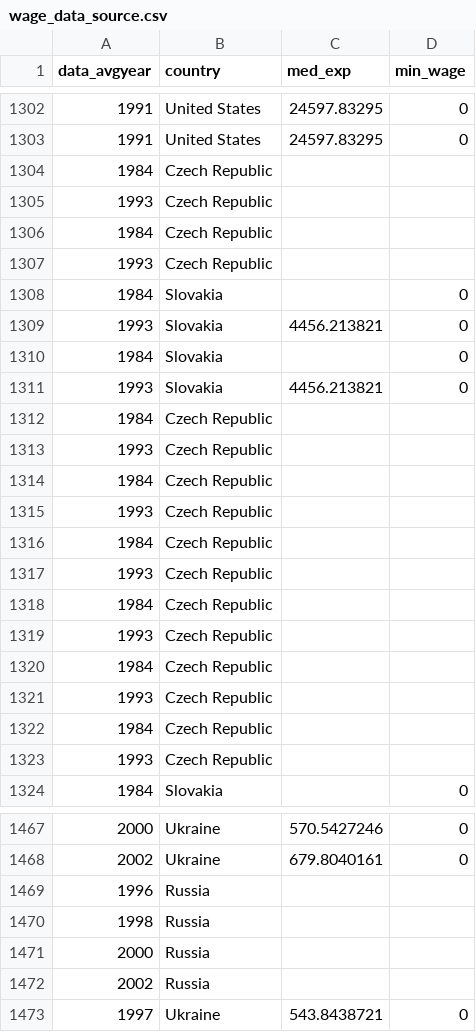
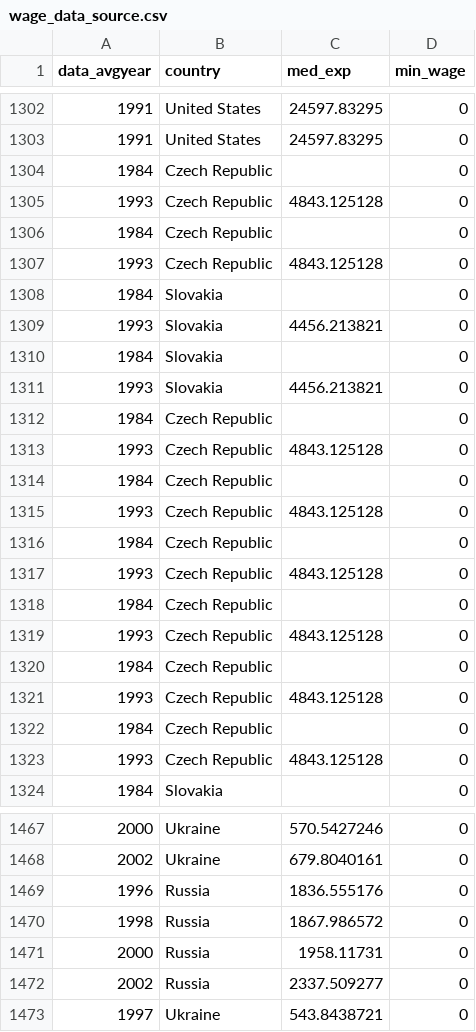
Before and after one commit to PetrCala/Diploma-Thesis, a CSV file: Tools and meta-analysis theory/Wage bot/wage_data_source.csv, drawn as a sheet; only a part is shown, gaps mark what is left out; the diff covers the shown part only.

Commit message:
Added most of min_wage data

```diff
--- a/Tools and meta-analysis theory/Wage bot/wage_data_source.csv
+++ b/Tools and meta-analysis theory/Wage bot/wage_data_source.csv
@@ -1303,6 +1303,6 @@
 1991,United States,24597.83295,0
-1984,Czech Republic,,
-1993,Czech Republic,,
-1984,Czech Republic,,
-1993,Czech Republic,,
+1984,Czech Republic,,0
+1993,Czech Republic,4843.125128,0
+1984,Czech Republic,,0
+1993,Czech Republic,4843.125128,0
 1984,Slovakia,,0
@@ -1311,14 +1311,14 @@
 1993,Slovakia,4456.213821,0
-1984,Czech Republic,,
-1993,Czech Republic,,
-1984,Czech Republic,,
-1993,Czech Republic,,
-1984,Czech Republic,,
-1993,Czech Republic,,
-1984,Czech Republic,,
-1993,Czech Republic,,
-1984,Czech Republic,,
-1993,Czech Republic,,
-1984,Czech Republic,,
-1993,Czech Republic,,
+1984,Czech Republic,,0
+1993,Czech Republic,4843.125128,0
+1984,Czech Republic,,0
+1993,Czech Republic,4843.125128,0
+1984,Czech Republic,,0
+1993,Czech Republic,4843.125128,0
+1984,Czech Republic,,0
+1993,Czech Republic,4843.125128,0
+1984,Czech Republic,,0
+1993,Czech Republic,4843.125128,0
+1984,Czech Republic,,0
+1993,Czech Republic,4843.125128,0
 1984,Slovakia,,0
@@ -1468,6 +1468,6 @@
 2002,Ukraine,679.8040161,0
-1996,Russia,,
-1998,Russia,,
-2000,Russia,,
-2002,Russia,,
+1996,Russia,1836.555176,0
+1998,Russia,1867.986572,0
+2000,Russia,1958.11731,0
+2002,Russia,2337.509277,0
 1997,Ukraine,543.8438721,0
```
Also changed, not shown: 64 edited cells elsewhere in this file, 3 other files.
